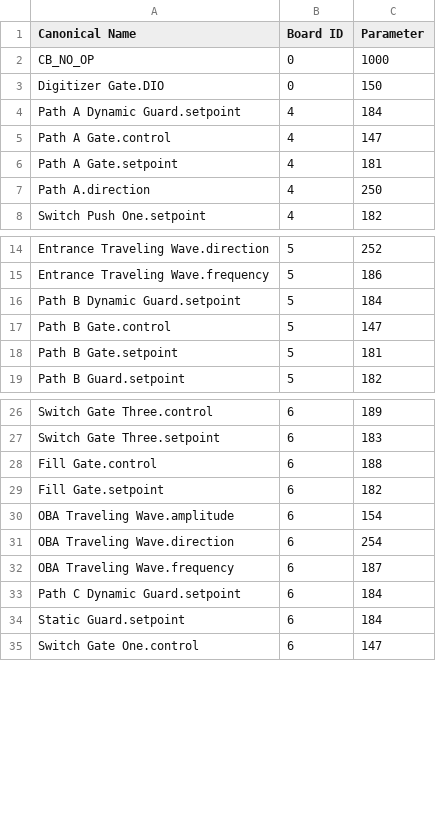
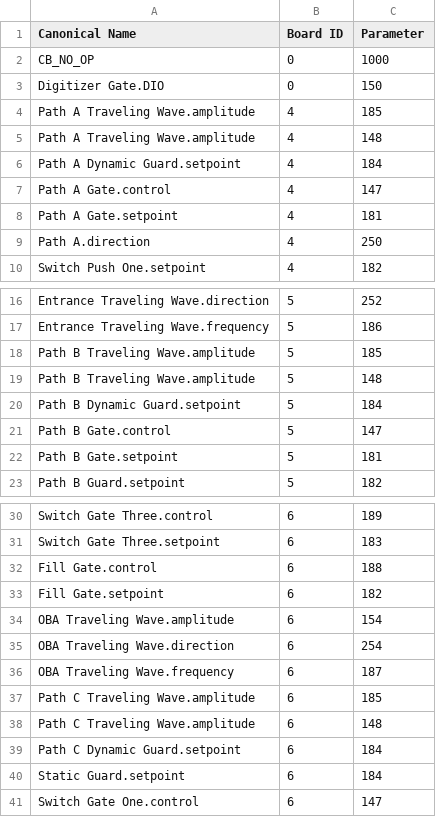
Before and after one commit to mikeypancakes/Daytona-I-Phase-Controls, a CSV file: DaytonaIPhaseControls/gui/config/daytona_canonical_names.csv, drawn as a sheet; only a part is shown, gaps mark what is left out; the diff names each change by its address in the sheet, - before the commit and + after, or states it on an @@ line.

Commit message:
Twave ramping! Also got parallel accumulation working. Timing tables are generated along with the required binary file. Ready for testing.

```diff
--- a/DaytonaIPhaseControls/gui/config/daytona_canonical_names.csv
+++ b/DaytonaIPhaseControls/gui/config/daytona_canonical_names.csv
+row 4: Path A Traveling Wave.amplitude | 4 | 185
+row 5: Path A Traveling Wave.amplitude | 4 | 148
+row 18: Path B Traveling Wave.amplitude | 5 | 185
+row 19: Path B Traveling Wave.amplitude | 5 | 148
+row 37: Path C Traveling Wave.amplitude | 6 | 185
+row 38: Path C Traveling Wave.amplitude | 6 | 148
```
Also changed, not shown: 7 other files.
